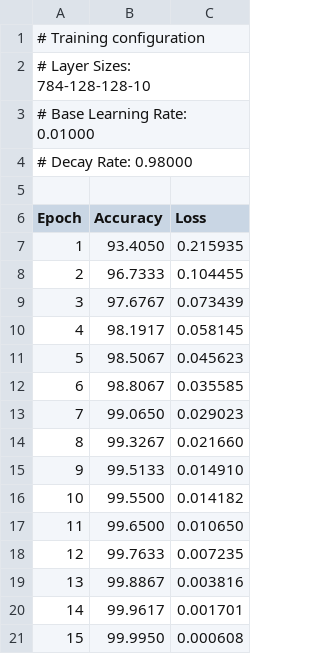
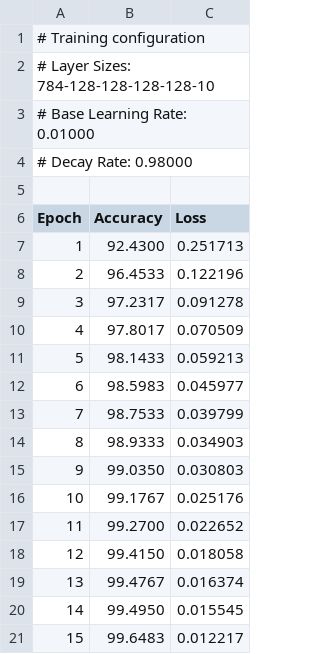
Before and after one commit to Rhymes-Like-Dimes/neural-network-c, a CSV file: training_metrics.csv, drawn as a sheet.

```diff
--- a/training_metrics.csv
+++ b/training_metrics.csv
@@ -1,3 +1,3 @@
 # Training configuration
-# Layer Sizes: 784-128-128-10
+# Layer Sizes: 784-128-128-128-128-10
 # Base Learning Rate: 0.01000
@@ -6,16 +6,16 @@
 Epoch,Accuracy,Loss
-1,93.4050,0.215935
-2,96.7333,0.104455
-3,97.6767,0.073439
-4,98.1917,0.058145
-5,98.5067,0.045623
-6,98.8067,0.035585
-7,99.0650,0.029023
-8,99.3267,0.021660
-9,99.5133,0.014910
-10,99.5500,0.014182
-11,99.6500,0.010650
-12,99.7633,0.007235
-13,99.8867,0.003816
-14,99.9617,0.001701
-15,99.9950,0.000608
+1,92.4300,0.251713
+2,96.4533,0.122196
+3,97.2317,0.091278
+4,97.8017,0.070509
+5,98.1433,0.059213
+6,98.5983,0.045977
+7,98.7533,0.039799
+8,98.9333,0.034903
+9,99.0350,0.030803
+10,99.1767,0.025176
+11,99.2700,0.022652
+12,99.4150,0.018058
+13,99.4767,0.016374
+14,99.4950,0.015545
+15,99.6483,0.012217
```
Also changed, not shown: 4 other files.
